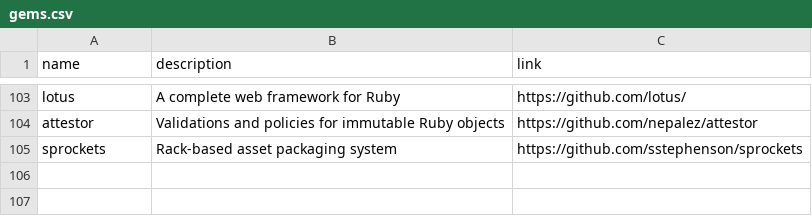
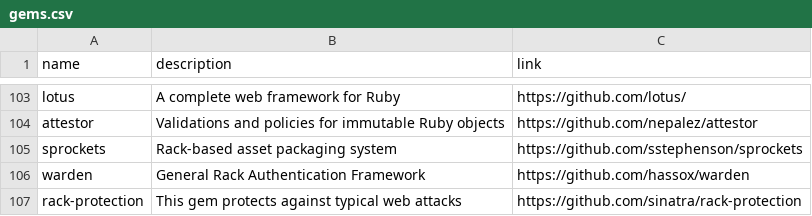
Before and after one commit to gregory/jouets, a CSV file: gems.csv, drawn as a sheet; only a part is shown, gaps mark what is left out; the diff names each change by its address in the sheet, - before the commit and + after, or states it on an @@ line.

Commit message:
Update gems.csv

```diff
--- a/gems.csv
+++ b/gems.csv
+row 106: warden | General Rack Authentication Framework | https://github.com/hassox/warden
+row 107: rack-protection | This gem protects against typical web attacks | https://github.com/sinatra/rack-protection
```
